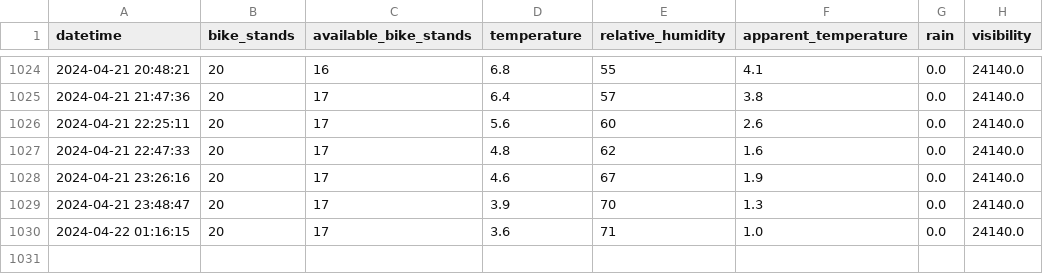
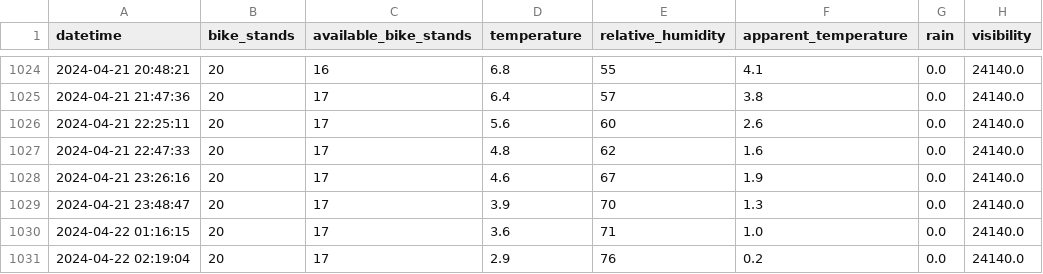
Before and after one commit to lanaben/MBajk-prediction-app, a CSV file: processed_current/processed/DVORANA_TABOR_processed_data.csv, drawn as a sheet; only a part is shown, gaps mark what is left out; the diff names each change by its address in the sheet, - before the commit and + after, or states it on an @@ line.

Commit message:
Track current processed data.

```diff
--- a/processed_current/processed/DVORANA_TABOR_processed_data.csv
+++ b/processed_current/processed/DVORANA_TABOR_processed_data.csv
+row 1031: 2024-04-22 02:19:04 | 20 | 17 | 2.9 | 76 | 0.2 | 0.0 | 24140.0
```
Also changed, not shown: processed_current/processed/GOSPOSVETSKA_C._-_TURNERJEVA_UL._processed_data.csv, processed_current/processed/GOSPOSVETSKA_C._-_VRBANSKA_C._processed_data.csv, 26 other files.
